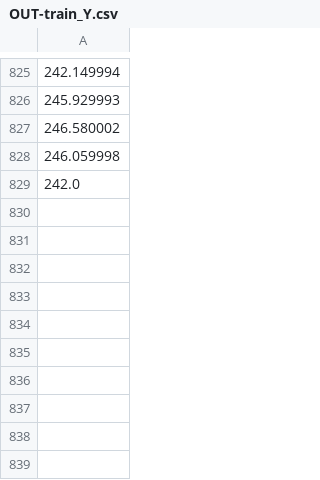
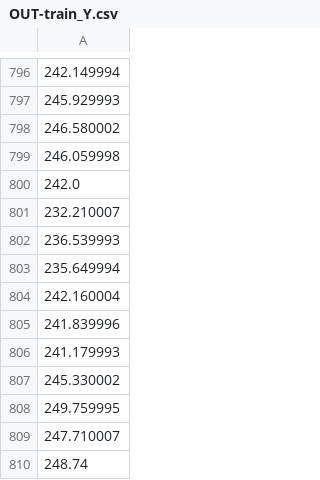
Before and after one commit to Zifan94/Cara, a CSV file: OUT-train_Y.csv, drawn as a sheet; only a part is shown, gaps mark what is left out; the diff covers the shown part only; the diff names each change by its address in the sheet, - before the commit and + after, or states it on an @@ line.

```diff
--- a/OUT-train_Y.csv
+++ b/OUT-train_Y.csv
+row 801: 232.210007
+row 802: 236.539993
+row 803: 235.649994
+row 804: 242.160004
+row 805: 241.839996
+row 806: 241.179993
+row 807: 245.330002
+row 808: 249.759995
+row 809: 247.710007
+row 810: 248.74
```
Also changed, not shown: 29 removed rows elsewhere in this file, OUT-train_X.csv, 3 other files.
